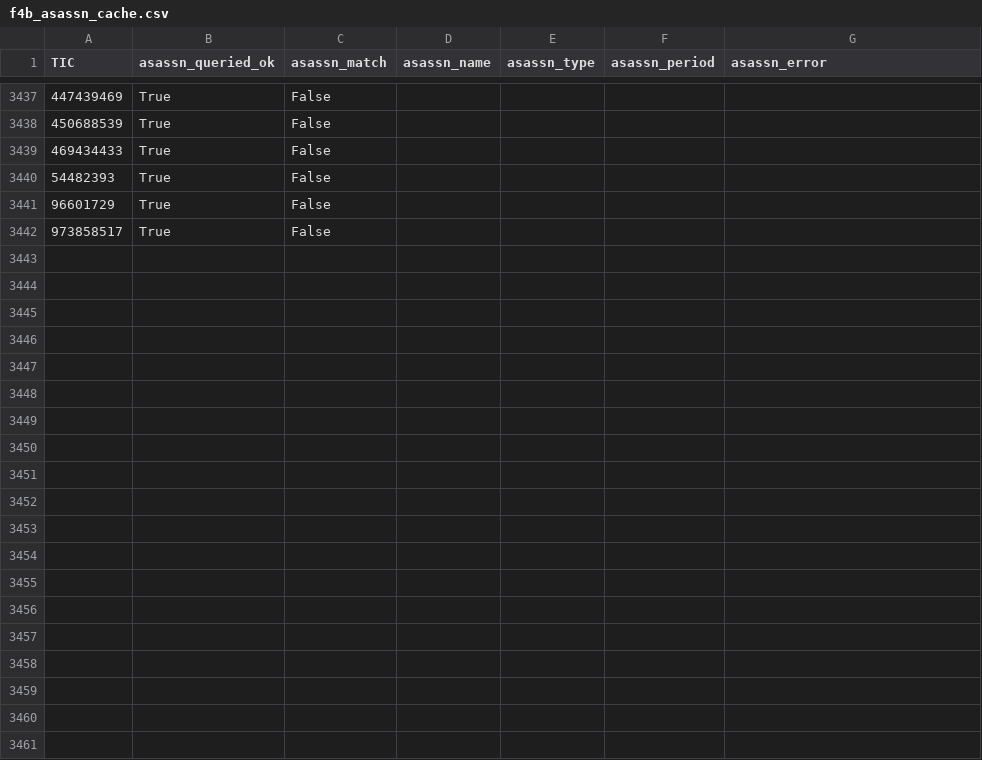
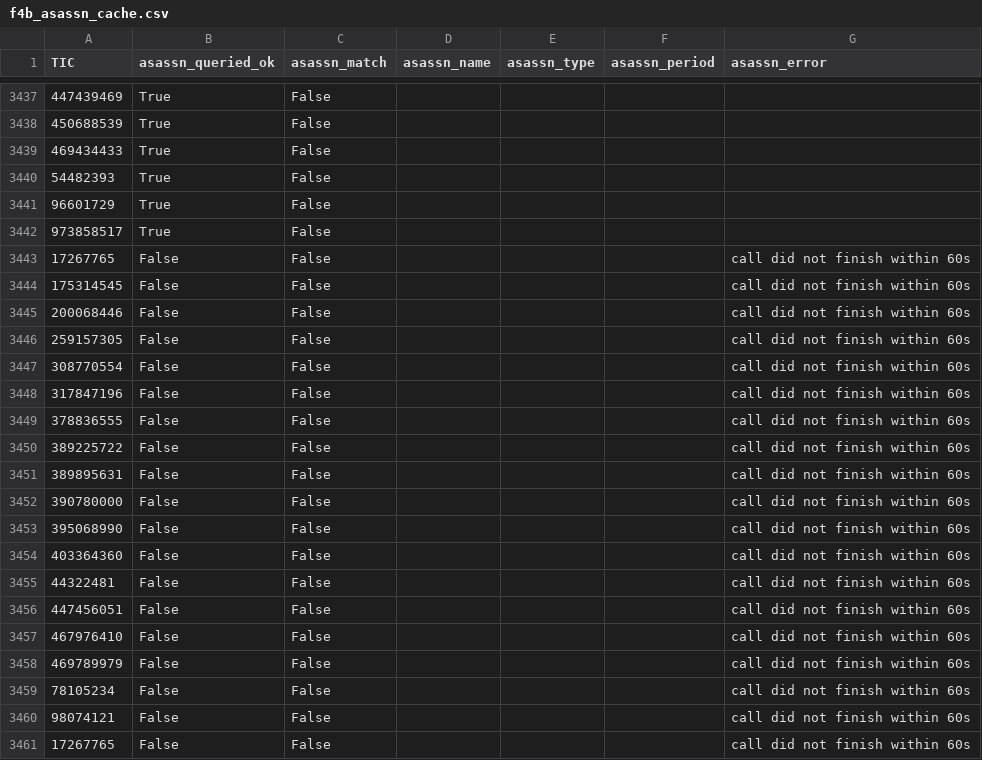
Before and after one commit to sushrutdixit23/star-vetter, a CSV file: data/processed/f4b_asassn_cache.csv, drawn as a sheet; only a part is shown, gaps mark what is left out; the diff covers the shown part only.

```diff
--- a/data/processed/f4b_asassn_cache.csv
+++ b/data/processed/f4b_asassn_cache.csv
@@ -3442 +3442,20 @@ TIC,asassn_queried_ok,asassn_match,asassn_name,asassn_type,asassn_period,asassn_
 973858517,True,False,,,,
+17267765,False,False,,,,call did not finish within 60s
+175314545,False,False,,,,call did not finish within 60s
+200068446,False,False,,,,call did not finish within 60s
+259157305,False,False,,,,call did not finish within 60s
+308770554,False,False,,,,call did not finish within 60s
+317847196,False,False,,,,call did not finish within 60s
+378836555,False,False,,,,call did not finish within 60s
+389225722,False,False,,,,call did not finish within 60s
+389895631,False,False,,,,call did not finish within 60s
+390780000,False,False,,,,call did not finish within 60s
+395068990,False,False,,,,call did not finish within 60s
+403364360,False,False,,,,call did not finish within 60s
+44322481,False,False,,,,call did not finish within 60s
+447456051,False,False,,,,call did not finish within 60s
+467976410,False,False,,,,call did not finish within 60s
+469789979,False,False,,,,call did not finish within 60s
+78105234,False,False,,,,call did not finish within 60s
+98074121,False,False,,,,call did not finish within 60s
+17267765,False,False,,,,call did not finish within 60s
```
Also changed, not shown: 17 added rows elsewhere in this file, data/processed/cat_toi_exofop.csv, data/processed/diag_blend_results.csv, 46 other files.
